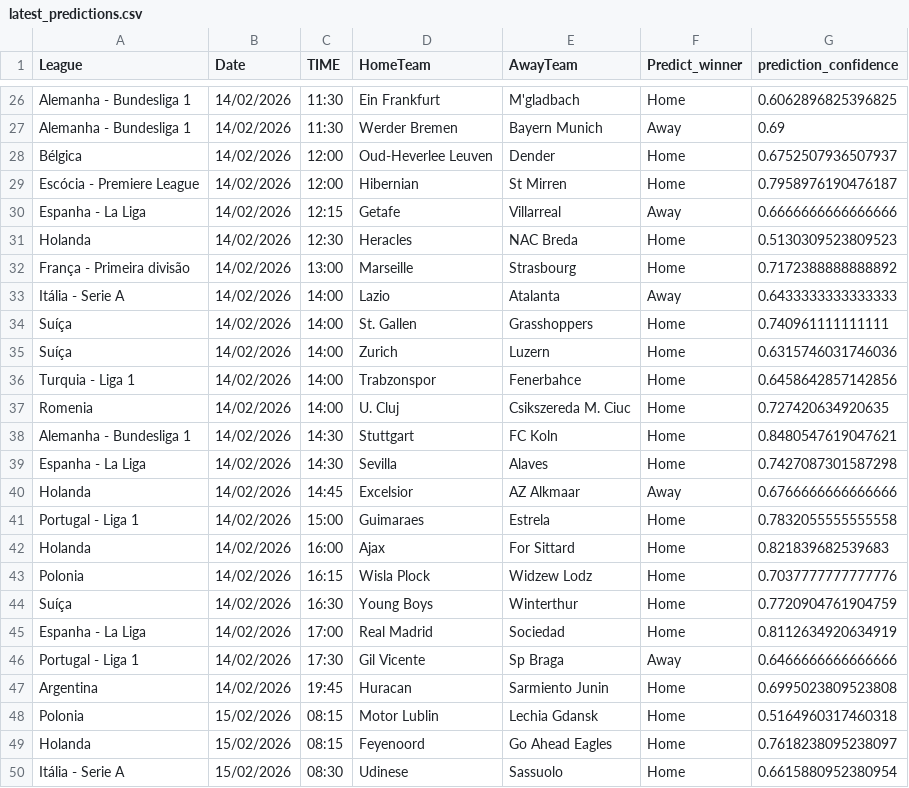
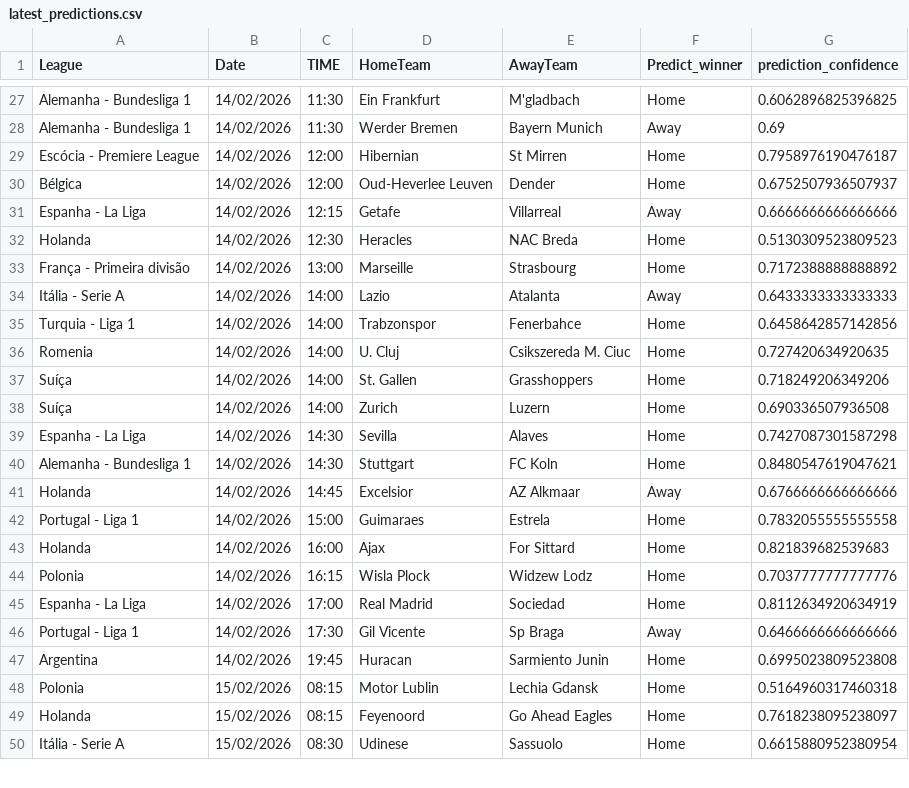
Before and after one commit to joselucaspj/poissonpredictor, a CSV file: data/latest_predictions.csv, drawn as a sheet; only a part is shown, gaps mark what is left out; the diff covers the shown part only.

```diff
--- a/data/latest_predictions.csv
+++ b/data/latest_predictions.csv
@@ -27,4 +28,4 @@ Alemanha - Bundesliga 1,14/02/2026,11:30,Ein Frankfurt,M'gladbach,Home,0.6062896
 Alemanha - Bundesliga 1,14/02/2026,11:30,Werder Bremen,Bayern Munich,Away,0.69
+Escócia - Premiere League,14/02/2026,12:00,Hibernian,St Mirren,Home,0.7958976190476187
 Bélgica,14/02/2026,12:00,Oud-Heverlee Leuven,Dender,Home,0.6752507936507937
-Escócia - Premiere League,14/02/2026,12:00,Hibernian,St Mirren,Home,0.7958976190476187
 Espanha - La Liga,14/02/2026,12:15,Getafe,Villarreal,Away,0.6666666666666666
@@ -33,8 +34,8 @@ França - Primeira divisão,14/02/2026,13:00,Marseille,Strasbourg,Home,0.7172388
 Itália - Serie A,14/02/2026,14:00,Lazio,Atalanta,Away,0.6433333333333333
-Suíça,14/02/2026,14:00,St. Gallen,Grasshoppers,Home,0.740961111111111
-Suíça,14/02/2026,14:00,Zurich,Luzern,Home,0.6315746031746036
 Turquia - Liga 1,14/02/2026,14:00,Trabzonspor,Fenerbahce,Home,0.6458642857142856
 Romenia,14/02/2026,14:00,U. Cluj,Csikszereda M. Ciuc,Home,0.727420634920635
+Suíça,14/02/2026,14:00,St. Gallen,Grasshoppers,Home,0.718249206349206
+Suíça,14/02/2026,14:00,Zurich,Luzern,Home,0.690336507936508
+Espanha - La Liga,14/02/2026,14:30,Sevilla,Alaves,Home,0.7427087301587298
 Alemanha - Bundesliga 1,14/02/2026,14:30,Stuttgart,FC Koln,Home,0.8480547619047621
-Espanha - La Liga,14/02/2026,14:30,Sevilla,Alaves,Home,0.7427087301587298
 Holanda,14/02/2026,14:45,Excelsior,AZ Alkmaar,Away,0.6766666666666666
@@ -43,3 +44,2 @@ Holanda,14/02/2026,16:00,Ajax,For Sittard,Home,0.821839682539683
 Polonia,14/02/2026,16:15,Wisla Plock,Widzew Lodz,Home,0.7037777777777776
-Suíça,14/02/2026,16:30,Young Boys,Winterthur,Home,0.7720904761904759
 Espanha - La Liga,14/02/2026,17:00,Real Madrid,Sociedad,Home,0.8112634920634919
```
Also changed, not shown: 3 added rows, 3 removed rows, 5 moved rows and 17 edited cells elsewhere in this file.
